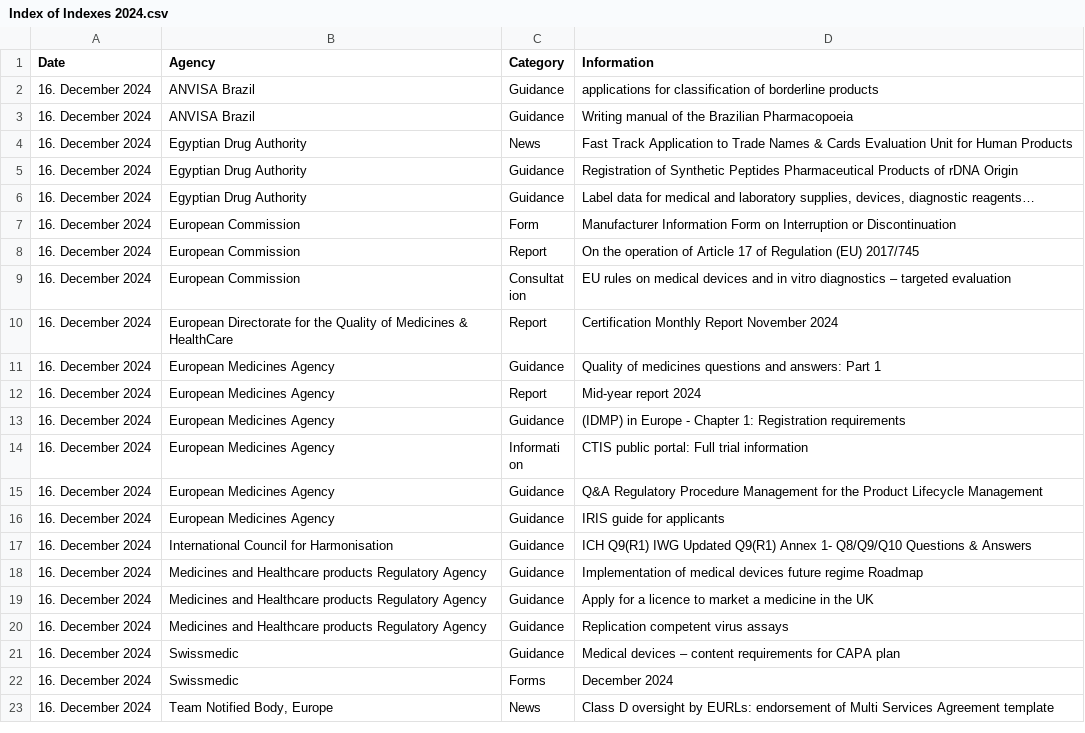
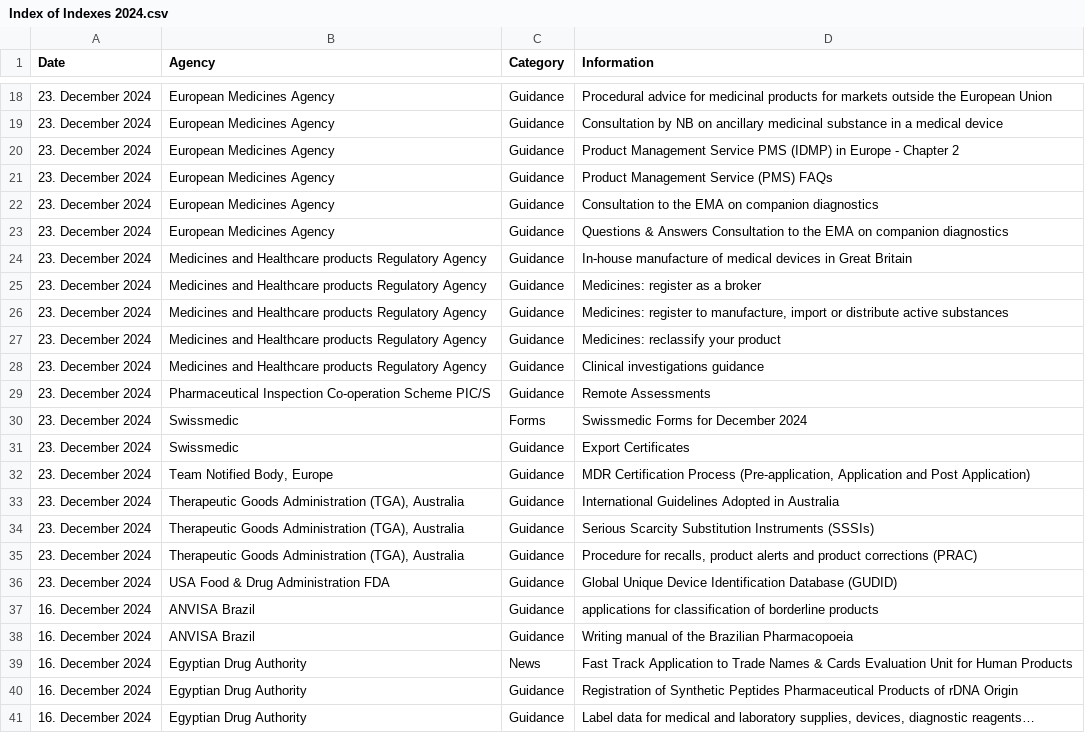
Before and after one commit to MartinCKing/Index-of-Indexes-2024, a CSV file: Index of Indexes 2024.csv, drawn as a sheet; only a part is shown, gaps mark what is left out; the shorter side is filled out with more unchanged rows; the diff covers the shown part only.

Commit message:
Update Index of Indexes 2024.csv

```diff
--- a/Index of Indexes 2024.csv
+++ b/Index of Indexes 2024.csv
@@ -2 +18,20 @@ Date,Agency,Category,Information
+23. December 2024,European Medicines Agency,Guidance,Procedural advice for medicinal products for markets outside the European Union
+23. December 2024,European Medicines Agency,Guidance,Consultation by NB on ancillary medicinal substance in a medical device
+23. December 2024,European Medicines Agency,Guidance,Product Management Service PMS  (IDMP) in Europe - Chapter 2
+23. December 2024,European Medicines Agency,Guidance,Product Management Service (PMS) FAQs
+23. December 2024,European Medicines Agency,Guidance,Consultation to the EMA on companion diagnostics
+23. December 2024,European Medicines Agency,Guidance,Questions & Answers Consultation to the EMA on companion diagnostics
+23. December 2024,Medicines and Healthcare products Regulatory Agency,Guidance,In-house manufacture of medical devices in Great Britain
+23. December 2024,Medicines and Healthcare products Regulatory Agency,Guidance,Medicines: register as a broker
+23. December 2024,Medicines and Healthcare products Regulatory Agency,Guidance,"Medicines: register to manufacture, import or distribute active substances"
+23. December 2024,Medicines and Healthcare products Regulatory Agency,Guidance,Medicines: reclassify your product
+23. December 2024,Medicines and Healthcare products Regulatory Agency,Guidance,Clinical investigations guidance
+23. December 2024, Pharmaceutical Inspection Co-operation Scheme PIC/S,Guidance,Remote Assessments
+23. December 2024, Swissmedic,Forms,Swissmedic Forms for December 2024
+23. December 2024, Swissmedic,Guidance,Export Certificates
+23. December 2024,"Team Notified Body, Europe",Guidance,"MDR Certification Process (Pre-application, Application and Post Application)"
+23. December 2024,"Therapeutic Goods Administration (TGA), Australia",Guidance,International Guidelines Adopted in Australia
+23. December 2024,"Therapeutic Goods Administration (TGA), Australia",Guidance,Serious Scarcity Substitution Instruments (SSSIs)
+23. December 2024,"Therapeutic Goods Administration (TGA), Australia",Guidance,"Procedure for recalls, product alerts and product corrections (PRAC)"
+23. December 2024,USA Food & Drug Administration FDA,Guidance,Global Unique Device Identification Database (GUDID)
 16. December 2024,ANVISA Brazil,Guidance,applications for classification of borderline products
```
Also changed, not shown: 16 added rows elsewhere in this file.
